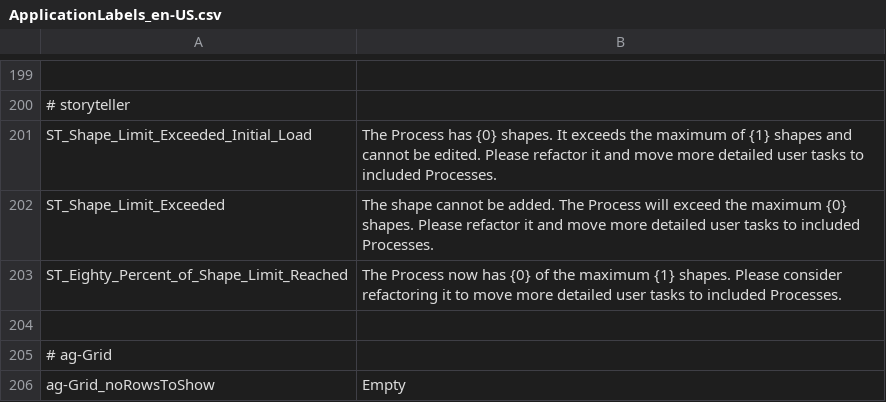
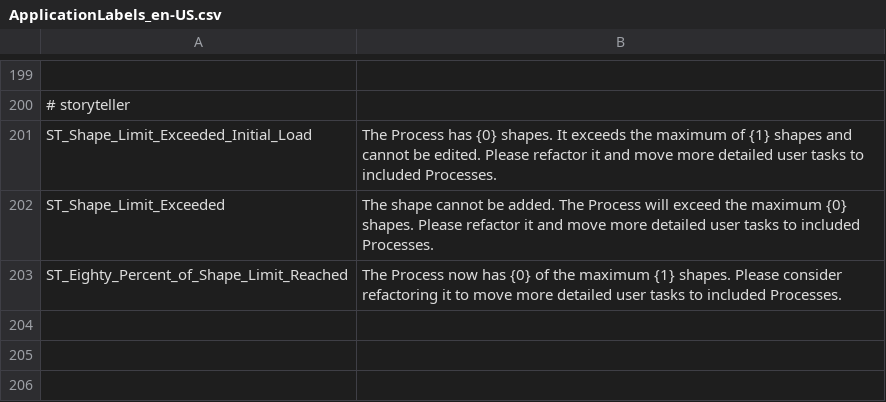
Before and after one commit to ogolikhin/blueprint, a CSV file: svc/db/AdminStorage/Data/ApplicationLabels_en-US.csv, drawn as a sheet; only a part is shown, gaps mark what is left out.

Commit message:
Revert "Change label for an empty grid to 'empty'"
This reverts commit 42feb3e58ba1fcc1382096f690926918cc920226.

```diff
--- a/svc/db/AdminStorage/Data/ApplicationLabels_en-US.csv
+++ b/svc/db/AdminStorage/Data/ApplicationLabels_en-US.csv
@@ -203,4 +203 @@ ST_Shape_Limit_Exceeded, "The shape cannot be added. The Process will exceed the
 ST_Eighty_Percent_of_Shape_Limit_Reached, "The Process now has {0} of the maximum {1} shapes. Please consider refactoring it to move more detailed user tasks to included Processes."
-
-# ag-Grid
-ag-Grid_noRowsToShow, "Empty"
```
Also changed, not shown: 4 other files.
